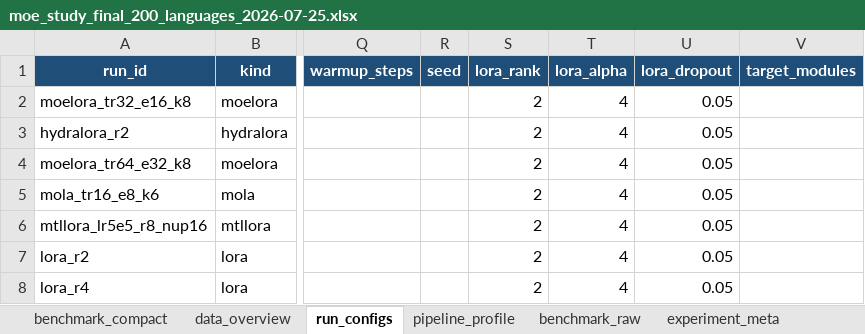
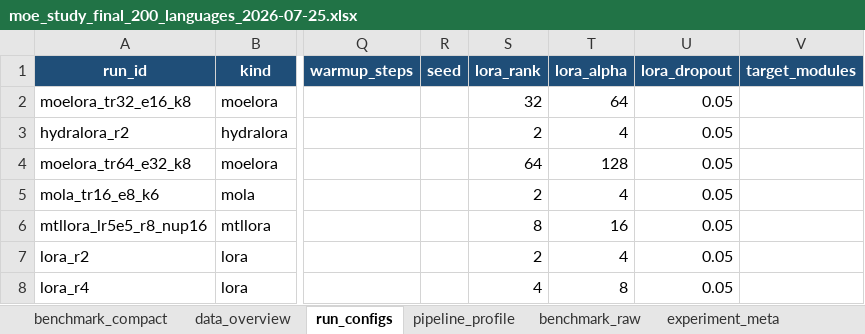
Before and after one commit to dice-group/moe-study, an Excel workbook: result_analysis/reports/moe_study/moe_study_final_200_languages_2026-07-25.xlsx, sheet run_configs, drawn as a sheet; only a part is shown, gaps mark what is left out; values as stored, in another font and other column widths than the file's, no borders; the diff names each change by its address in the sheet, - before the commit and + after, or states it on an @@ line.

```diff
--- a/result_analysis/reports/moe_study/moe_study_final_200_languages_2026-07-25.xlsx (sheet run_configs)
+++ b/result_analysis/reports/moe_study/moe_study_final_200_languages_2026-07-25.xlsx (sheet run_configs)
-S2 (lora_rank): 2
+S2 (lora_rank): 32
-T2 (lora_alpha): 4
+T2 (lora_alpha): 64
-S4 (lora_rank): 2
+S4 (lora_rank): 64
-T4 (lora_alpha): 4
+T4 (lora_alpha): 128
-S6 (lora_rank): 2
+S6 (lora_rank): 8
-T6 (lora_alpha): 4
+T6 (lora_alpha): 16
-S8 (lora_rank): 2
+S8 (lora_rank): 4
-T8 (lora_alpha): 4
+T8 (lora_alpha): 8
```
Also changed, not shown: result_analysis/reports/moe_study/moe_study_final_96_languages_2026-07-25.xlsx, result_analysis/reports/moe_study/moe_study_mixed_followup.xlsx, 2 other files.
